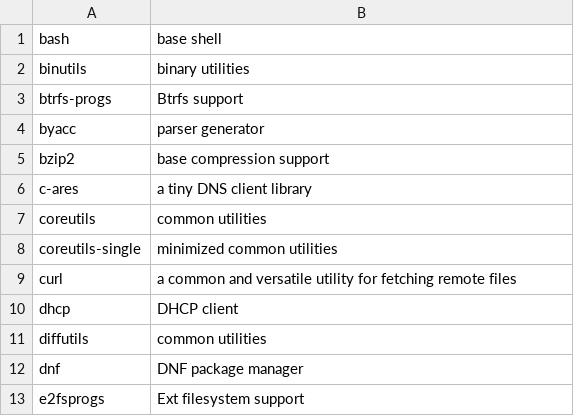
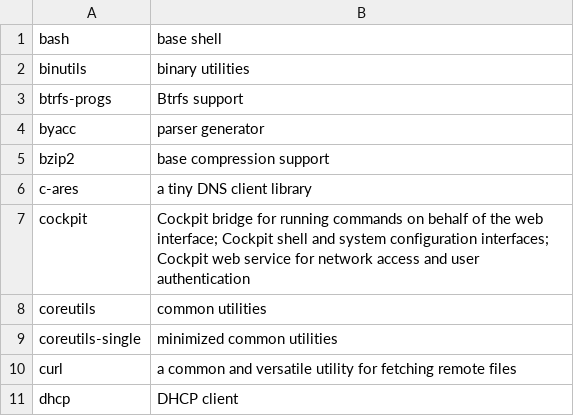
Before and after one commit to fedora-modularity/hp, a CSV file: platform.csv, drawn as a sheet; only a part is shown; the shorter side is filled out with more unchanged rows; the diff names each change by its address in the sheet, - before the commit and + after, or states it on an @@ line.

Commit message:
Including Cockpit base
Cockpit base is well integrated and has minimal dependencies.  It's a
system configuration and management interface and is a good fit for
Platform.

Additional Cockpit plugins will be included in separate modules
providing the respective functionality.

Signed-off-by: Petr Šabata <contyk@redhat.com>

```diff
--- a/platform.csv
+++ b/platform.csv
+row 7: cockpit | Cockpit bridge for running commands on behalf of the web interface; Cockpit shell and system configuration interfaces; Cockpit web service for network access and user authentication
```
Also changed, not shown: 15 other files.
